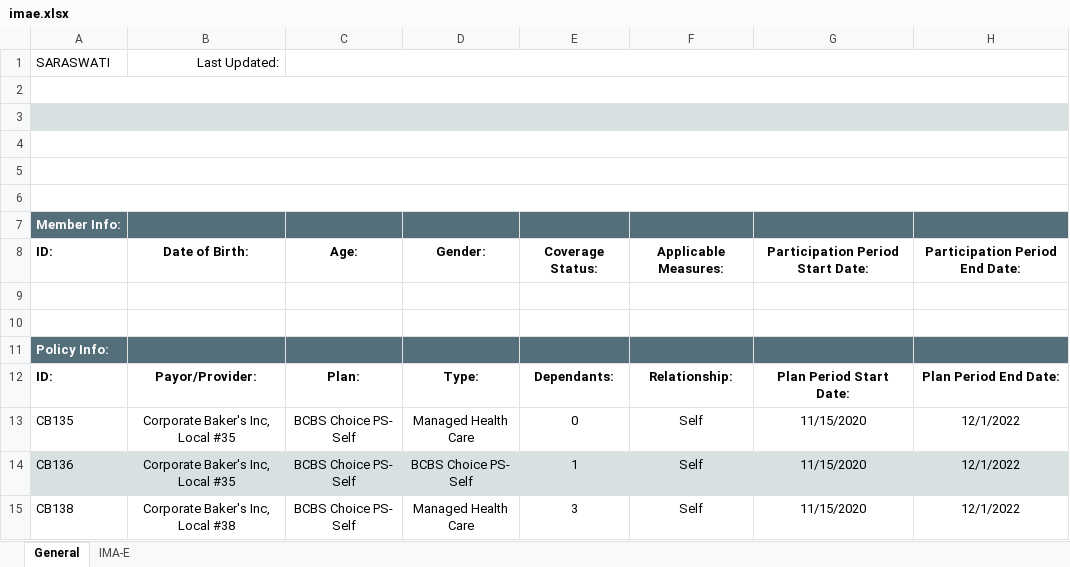
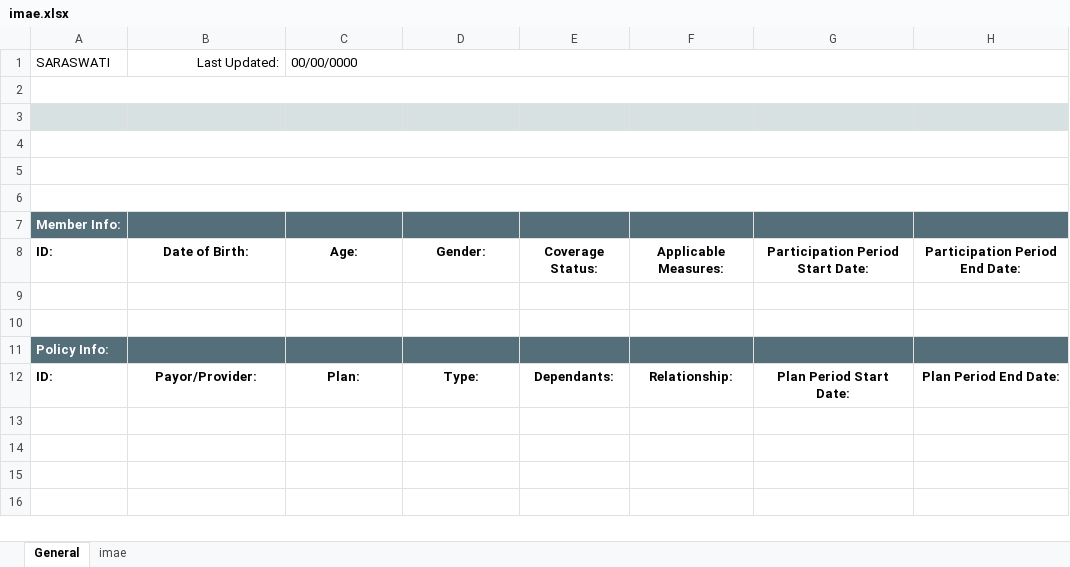
Before and after one commit to amida-tech/saraswati-hedis-results-api, an Excel workbook: reports/member/templates/imae.xlsx, sheet General, drawn as a sheet; values as stored, in another font and other column widths than the file's, no borders; conditional formats not drawn; the diff names each change by its address in the sheet, - before the commit and + after, or states it on an @@ line.

Commit message:
template changes, adding in measure header and subheader

```diff
--- a/reports/member/templates/imae.xlsx (sheet General)
+++ b/reports/member/templates/imae.xlsx (sheet General)
-sheet tab: IMA-E
+sheet tab: imae
-C1: (empty)
+C1: 00/00/0000
-row 13: CB135 | Corporate Baker's Inc, Local #35 | BCBS Choice PS- Self | Managed Health Care | 0 | Self | 11/15/2020 | 12/1/2022
-row 14: CB136 | Corporate Baker's Inc, Local #35 | BCBS Choice PS- Self | BCBS Choice PS- Self | 1 | Self | 11/15/2020 | 12/1/2022
-row 15: CB138 | Corporate Baker's Inc, Local #38 | BCBS Choice PS- Self | Managed Health Care | 3 | Self | 11/15/2020 | 12/1/2022
```
Also changed, not shown: sheet imae, 1 other file.
